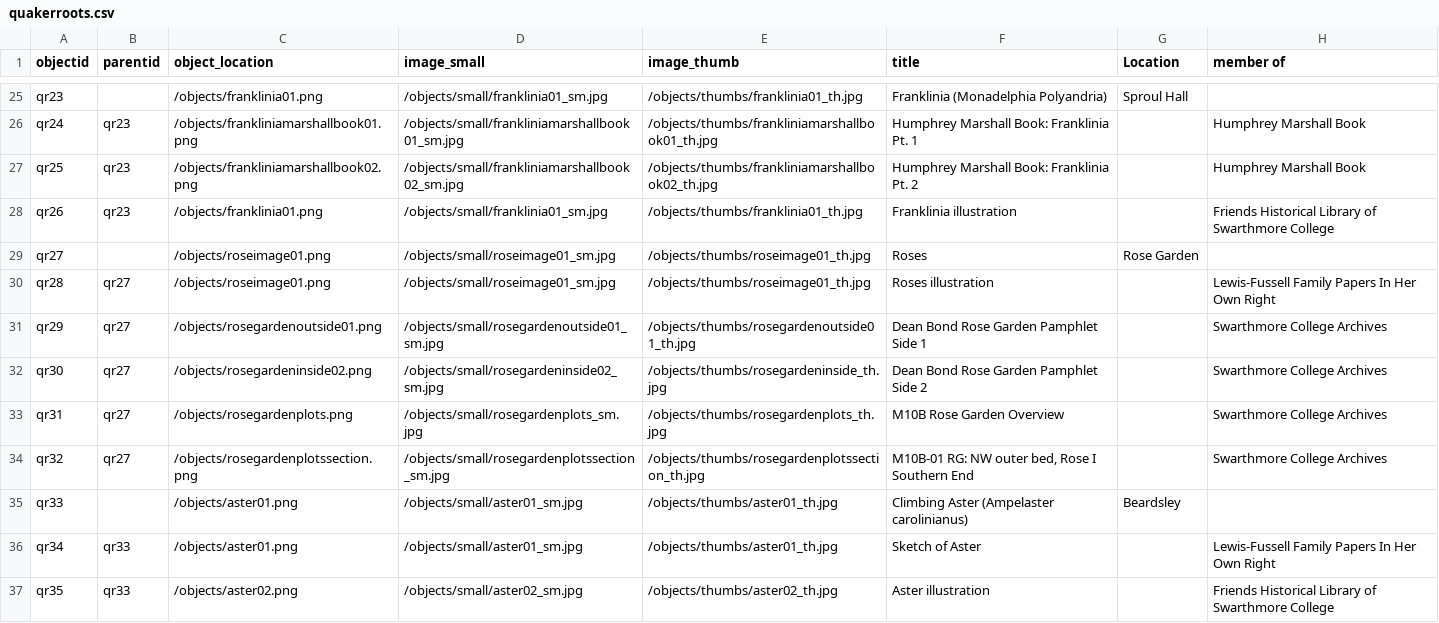
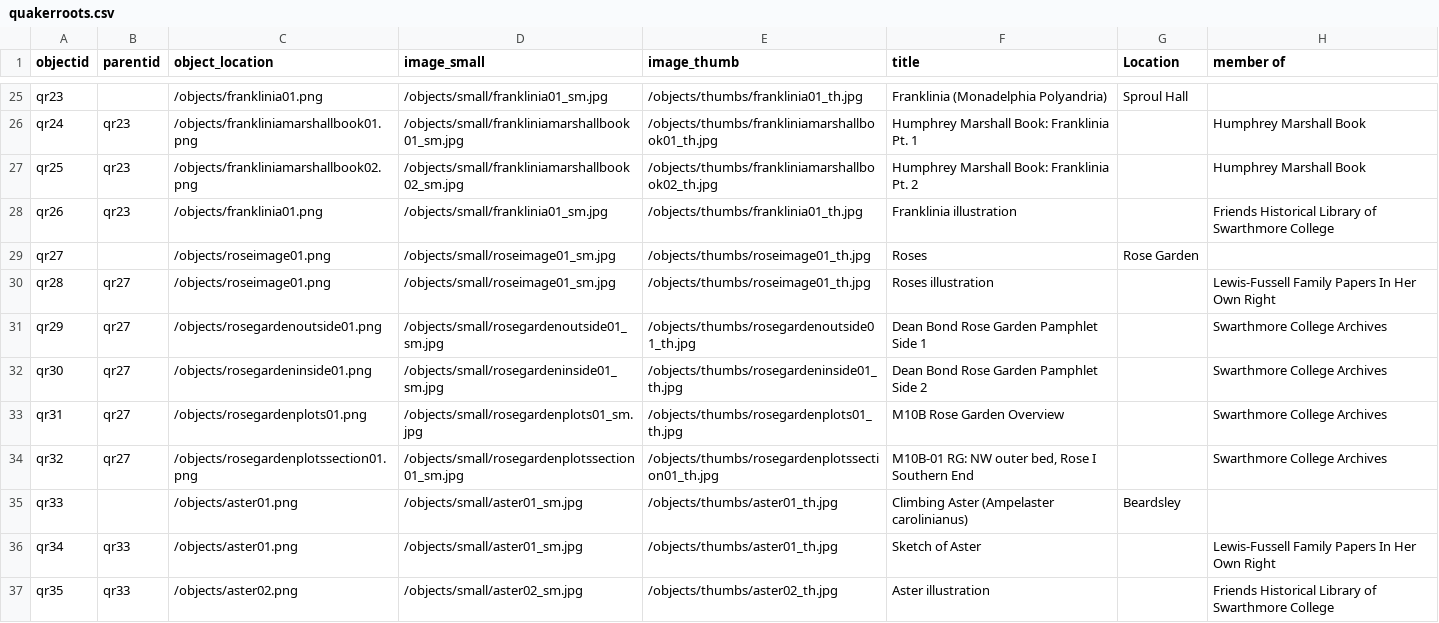
Before and after one commit to swat-ds/Quaker-Walking-Tour, a CSV file: _data/quakerroots.csv, drawn as a sheet; only a part is shown, gaps mark what is left out; the diff names each change by its address in the sheet, - before the commit and + after, or states it on an @@ line.

```diff
--- a/_data/quakerroots.csv
+++ b/_data/quakerroots.csv
-C32 (object_location): /objects/rosegardeninside02.png
+C32 (object_location): /objects/rosegardeninside01.png
-D32 (image_small): /objects/small/rosegardeninside02_sm.jpg
+D32 (image_small): /objects/small/rosegardeninside01_sm.jpg
-E32 (image_thumb): /objects/thumbs/rosegardeninside_th.jpg
+E32 (image_thumb): /objects/thumbs/rosegardeninside01_th.jpg
-C33 (object_location): /objects/rosegardenplots.png
+C33 (object_location): /objects/rosegardenplots01.png
-D33 (image_small): /objects/small/rosegardenplots_sm.jpg
+D33 (image_small): /objects/small/rosegardenplots01_sm.jpg
-E33 (image_thumb): /objects/thumbs/rosegardenplots_th.jpg
+E33 (image_thumb): /objects/thumbs/rosegardenplots01_th.jpg
-C34 (object_location): /objects/rosegardenplotssection.png
+C34 (object_location): /objects/rosegardenplotssection01.png
-D34 (image_small): /objects/small/rosegardenplotssection_sm.jpg
+D34 (image_small): /objects/small/rosegardenplotssection01_sm.jpg
-E34 (image_thumb): /objects/thumbs/rosegardenplotssection_th.jpg
+E34 (image_thumb): /objects/thumbs/rosegardenplotssection01_th.jpg
```
Also changed, not shown: _data/people.csv, _data/quakerconnects.csv, 7 other files.
